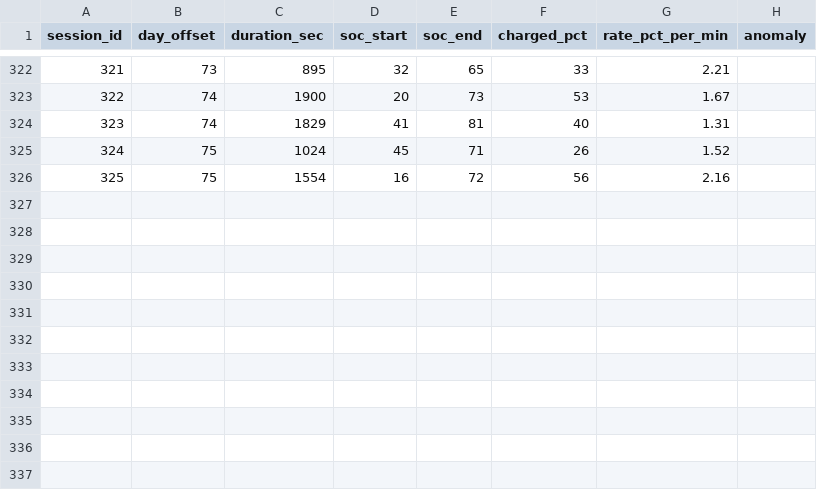
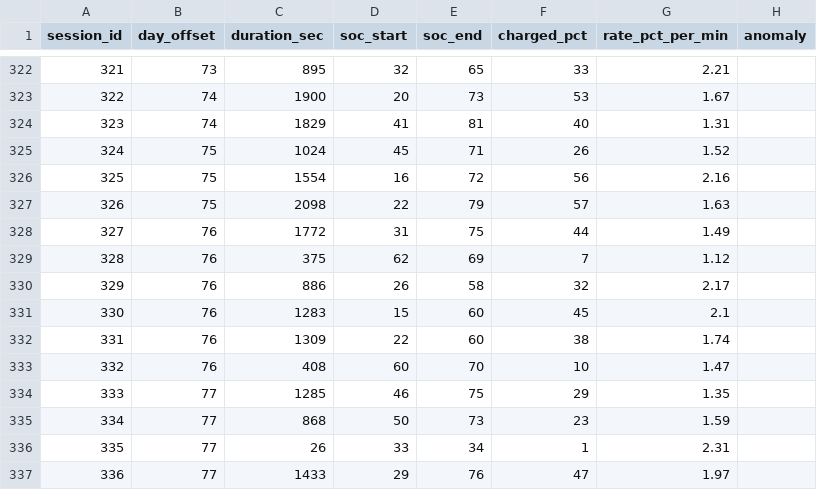
Before and after one commit to Savues/apple-device-metrics, a CSV file: devices/iphone-01/charging-sessions.csv, drawn as a sheet; only a part is shown, gaps mark what is left out.

Commit message:
Re-parse the charging diary to 2026-11-17
The new export adds 11 sessions: 336 instead of 325, 78 days instead of 76,
10216% charged instead of 9883%. The first 325 rows are byte-identical, so
only the tail is new. Primary usage moves 1.30 -> 1.31 cycles/day (4801 ->
4836 mAh/day); the 250-node date stays 2026-12-16, the 1000-cycle date moves
2028-07-15 -> 2028-07-10.

findings.md §3 still had the distributions typed in by hand (start-SOC bands,
speed shares, termination clusters, totals), which is exactly what went stale
last time. They are now computed in sync_docs from the sessions CSV: the band
table is a generated block, the scalars are markers, and verify.py checks that
the bands still cover every session.

```diff
--- a/devices/iphone-01/charging-sessions.csv
+++ b/devices/iphone-01/charging-sessions.csv
@@ -326 +326,12 @@ session_id,day_offset,duration_sec,soc_start,soc_end,charged_pct,rate_pct_per_mi
 325,75,1554,16,72,56,2.16,
+326,75,2098,22,79,57,1.63,
+327,76,1772,31,75,44,1.49,
+328,76,375,62,69,7,1.12,
+329,76,886,26,58,32,2.17,
+330,76,1283,15,60,45,2.1,
+331,76,1309,22,60,38,1.74,
+332,76,408,60,70,10,1.47,
+333,77,1285,46,75,29,1.35,
+334,77,868,50,73,23,1.59,
+335,77,26,33,34,1,2.31,
+336,77,1433,29,76,47,1.97,
```
Also changed, not shown: docs/iphone17-forecast.csv, 19 other files.
